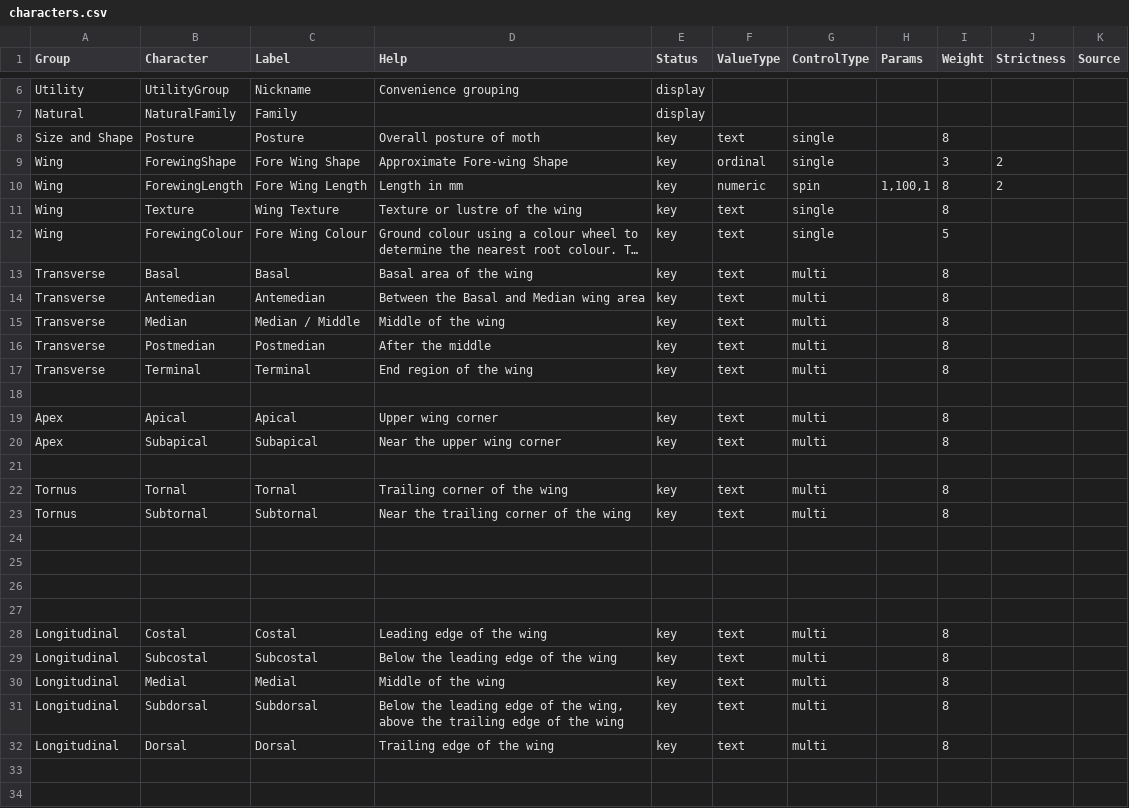
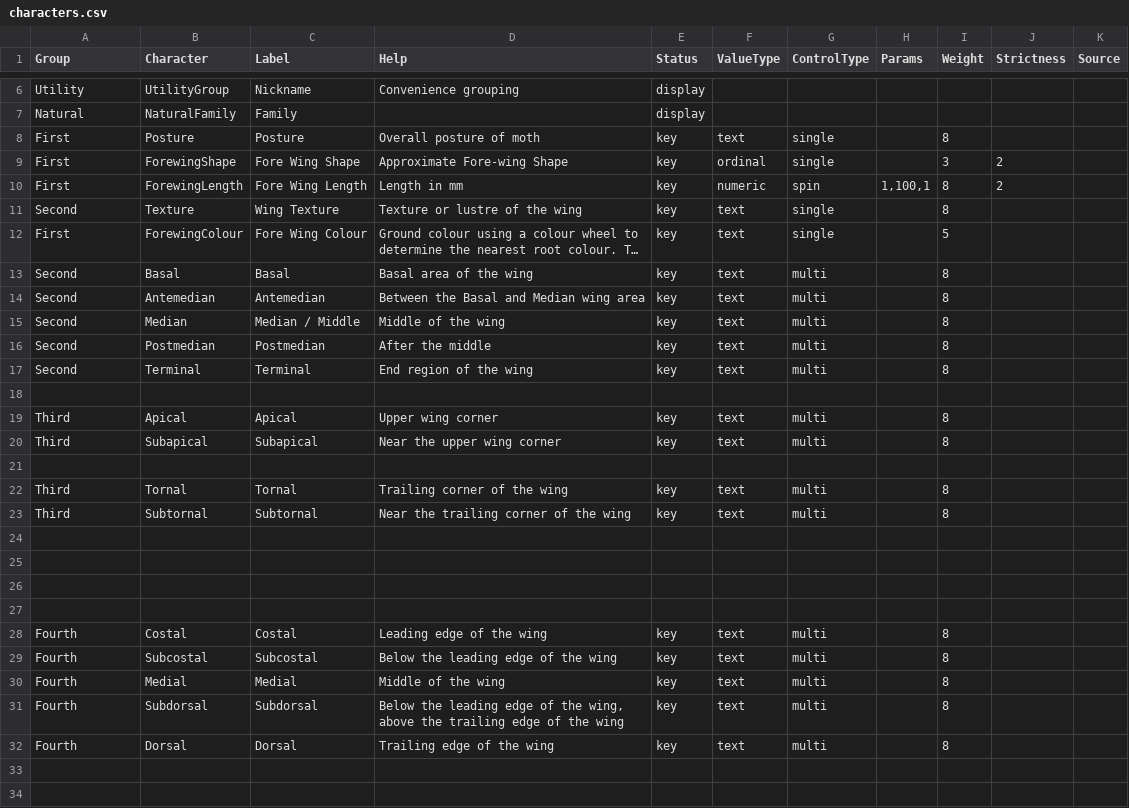
Before and after one commit to enpjp/kb-spring-moths, a CSV file: spring-moths/characters.csv, drawn as a sheet; only a part is shown, gaps mark what is left out; long unchanged cells end in …; the diff names each change by its address in the sheet, - before the commit and + after, or states it on an @@ line.

Commit message:
Modified the grouping of characters
Rather than grouping the characters for the key naturally have now gone
for the ease of observation. They are now grouped by first, seconf etc.
as first look, seacond look. This seems to match more the way an expert
approaches the problem and works with the capability of the key.

```diff
--- a/spring-moths/characters.csv
+++ b/spring-moths/characters.csv
-A8 (Group): Size and Shape
+A8 (Group): First
-A9:A10 (Group): Wing
+A9:A10 (Group): First
-A11 (Group): Wing
+A11 (Group): Second
-A12 (Group): Wing
+A12 (Group): First
-A13:A17 (Group): Transverse
+A13:A17 (Group): Second
-A19:A20 (Group): Apex
+A19:A20 (Group): Third
-A22:A23 (Group): Tornus
+A22:A23 (Group): Third
-A28:A32 (Group): Longitudinal
+A28:A32 (Group): Fourth
```
Also changed, not shown: 1 other file.
